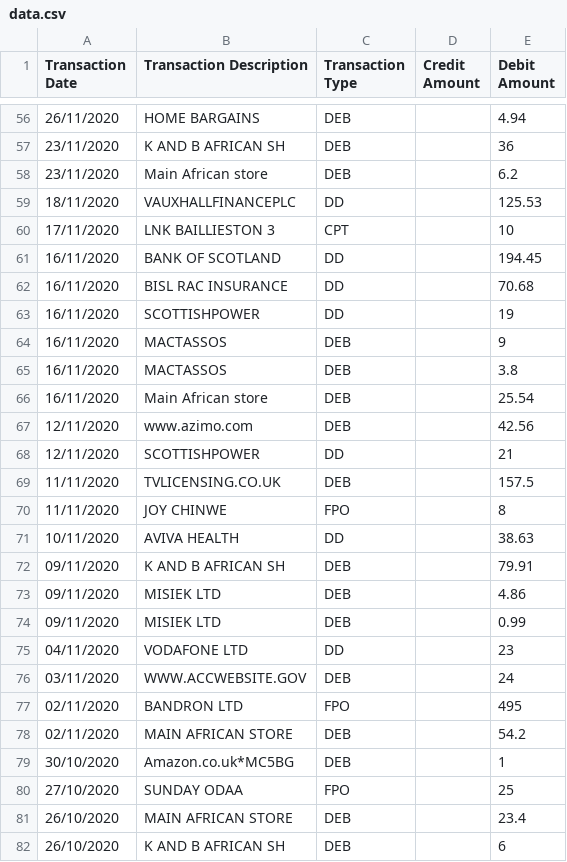
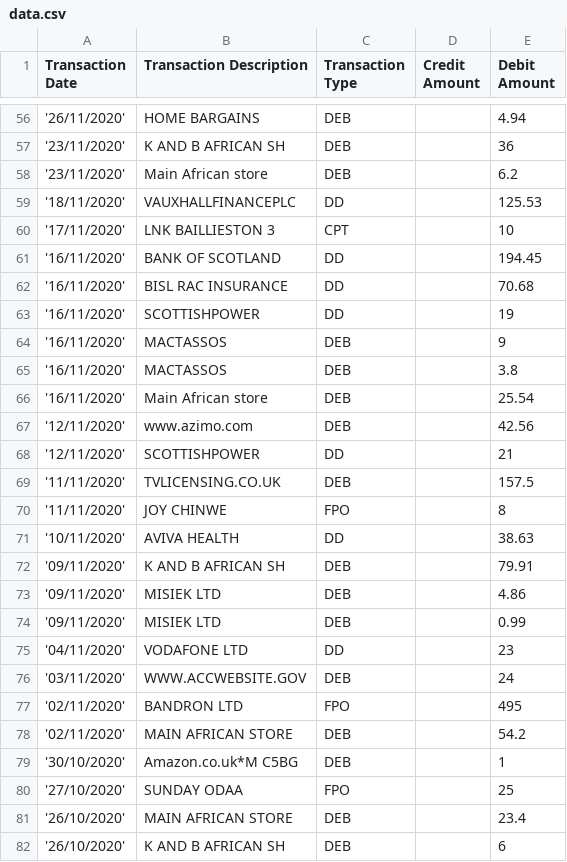
Before and after one commit to chisoftltd/PandasCleaningDataofWrongFormat, a CSV file: data.csv, drawn as a sheet; only a part is shown, gaps mark what is left out; the diff covers the shown part only.

```diff
--- a/data.csv
+++ b/data.csv
@@ -56,27 +56,27 @@ Transaction Date,Transaction Description,Transaction Type,Credit Amount,Debit Am
-26/11/2020,HOME BARGAINS,DEB,,4.94
-23/11/2020,K AND B AFRICAN SH,DEB,,36
-23/11/2020,Main African store,DEB,,6.2
-18/11/2020,VAUXHALLFINANCEPLC,DD,,125.53
-17/11/2020,LNK BAILLIESTON 3,CPT,,10
-16/11/2020,BANK OF SCOTLAND,DD,,194.45
-16/11/2020,BISL RAC INSURANCE,DD,,70.68
-16/11/2020,SCOTTISHPOWER,DD,,19
-16/11/2020,MACTASSOS,DEB,,9
-16/11/2020,MACTASSOS,DEB,,3.8
-16/11/2020,Main African store,DEB,,25.54
-12/11/2020,www.azimo.com,DEB,,42.56
-12/11/2020,SCOTTISHPOWER,DD,,21
-11/11/2020,TVLICENSING.CO.UK,DEB,,157.5
-11/11/2020,JOY CHINWE,FPO,,8
-10/11/2020,AVIVA HEALTH,DD,,38.63
-09/11/2020,K AND B AFRICAN SH,DEB,,79.91
-09/11/2020,MISIEK LTD,DEB,,4.86
-09/11/2020,MISIEK LTD,DEB,,0.99
-04/11/2020,VODAFONE LTD,DD,,23
-03/11/2020,WWW.ACCWEBSITE.GOV,DEB,,24
-02/11/2020,BANDRON LTD,FPO,,495
-02/11/2020,MAIN AFRICAN STORE,DEB,,54.2
-30/10/2020,Amazon.co.uk*MC5BG,DEB,,1
-27/10/2020,SUNDAY ODAA,FPO,,25
-26/10/2020,MAIN AFRICAN STORE,DEB,,23.4
-26/10/2020,K AND B AFRICAN SH,DEB,,6
+'26/11/2020',HOME BARGAINS,DEB,,4.94
+'23/11/2020',K AND B AFRICAN SH,DEB,,36
+'23/11/2020',Main African store,DEB,,6.2
+'18/11/2020',VAUXHALLFINANCEPLC,DD,,125.53
+'17/11/2020',LNK BAILLIESTON 3,CPT,,10
+'16/11/2020',BANK OF SCOTLAND,DD,,194.45
+'16/11/2020',BISL RAC INSURANCE,DD,,70.68
+'16/11/2020',SCOTTISHPOWER,DD,,19
+'16/11/2020',MACTASSOS,DEB,,9
+'16/11/2020',MACTASSOS,DEB,,3.8
+'16/11/2020',Main African store,DEB,,25.54
+'12/11/2020',www.azimo.com,DEB,,42.56
+'12/11/2020',SCOTTISHPOWER,DD,,21
+'11/11/2020',TVLICENSING.CO.UK,DEB,,157.5
+'11/11/2020',JOY CHINWE,FPO,,8
+'10/11/2020',AVIVA HEALTH,DD,,38.63
+'09/11/2020',K AND B AFRICAN SH,DEB,,79.91
+'09/11/2020',MISIEK LTD,DEB,,4.86
+'09/11/2020',MISIEK LTD,DEB,,0.99
+'04/11/2020',VODAFONE LTD,DD,,23
+'03/11/2020',WWW.ACCWEBSITE.GOV,DEB,,24
+'02/11/2020',BANDRON LTD,FPO,,495
+'02/11/2020',MAIN AFRICAN STORE,DEB,,54.2
+'30/10/2020',Amazon.co.uk*M	C5BG,DEB,,1
+'27/10/2020',SUNDAY ODAA,FPO,,25
+'26/10/2020',MAIN AFRICAN STORE,DEB,,23.4
+'26/10/2020',K AND B AFRICAN SH,DEB,,6
```
Also changed, not shown: 78 edited cells elsewhere in this file, 1 other file.
